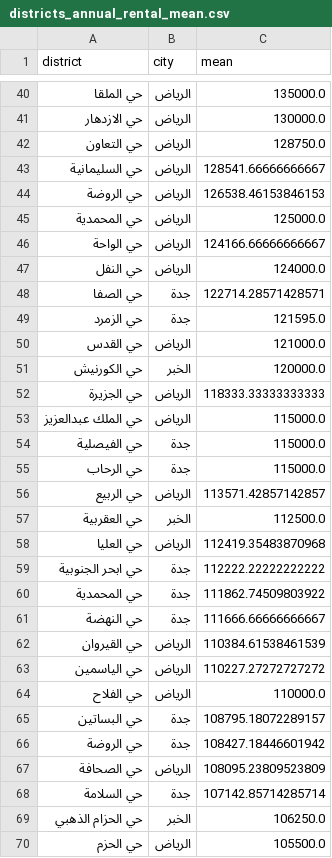
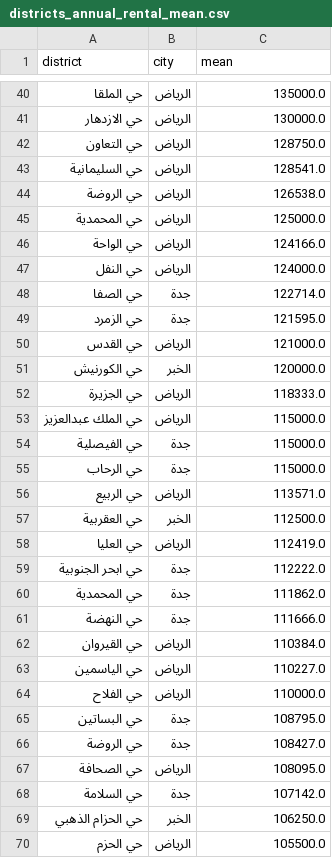
Before and after one commit to Moaxad/Predict-Houses-Prices-in-Saudi-Arabia-Using-Regression-model, a CSV file: Dataset&INFO/districts_annual_rental_mean.csv, drawn as a sheet; only a part is shown, gaps mark what is left out; the diff covers the shown part only.

Commit message:
Update districts_annual_rental_mean.csv

```diff
--- a/Dataset&INFO/districts_annual_rental_mean.csv
+++ b/Dataset&INFO/districts_annual_rental_mean.csv
@@ -42,8 +42,8 @@ district,city,mean
    حي التعاون , الرياض,128750.0
-   حي السليمانية , الرياض,128541.66666666667
-   حي الروضة , الرياض,126538.46153846153
+   حي السليمانية , الرياض,128541.0
+   حي الروضة , الرياض,126538.0
    حي المحمدية , الرياض,125000.0
-   حي الواحة , الرياض,124166.66666666667
+   حي الواحة , الرياض,124166.0
    حي النفل , الرياض,124000.0
-   حي الصفا , جدة,122714.28571428571
+   حي الصفا , جدة,122714.0
    حي الزمرد , جدة,121595.0
@@ -51,3 +51,3 @@ district,city,mean
    حي الكورنيش , الخبر,120000.0
-   حي الجزيرة , الرياض,118333.33333333333
+   حي الجزيرة , الرياض,118333.0
    حي الملك عبدالعزيز , الرياض,115000.0
@@ -55,15 +55,15 @@ district,city,mean
    حي الرحاب , جدة,115000.0
-   حي الربيع , الرياض,113571.42857142857
+   حي الربيع , الرياض,113571.0
    حي العقربية , الخبر,112500.0
-   حي العليا , الرياض,112419.35483870968
-   حي ابحر الجنوبية , جدة,112222.22222222222
-   حي المحمدية , جدة,111862.74509803922
-   حي النهضة , جدة,111666.66666666667
-   حي القيروان , الرياض,110384.61538461539
-   حي الياسمين , الرياض,110227.27272727272
+   حي العليا , الرياض,112419.0
+   حي ابحر الجنوبية , جدة,112222.0
+   حي المحمدية , جدة,111862.0
+   حي النهضة , جدة,111666.0
+   حي القيروان , الرياض,110384.0
+   حي الياسمين , الرياض,110227.0
    حي الفلاح , الرياض,110000.0
-   حي البساتين , جدة,108795.18072289157
-   حي الروضة , جدة,108427.18446601942
-   حي الصحافة , الرياض,108095.23809523809
-   حي السلامة , جدة,107142.85714285714
+   حي البساتين , جدة,108795.0
+   حي الروضة , جدة,108427.0
+   حي الصحافة , الرياض,108095.0
+   حي السلامة , جدة,107142.0
    حي الحزام الذهبي , الخبر,106250.0
```
Also changed, not shown: 55 edited cells elsewhere in this file.
